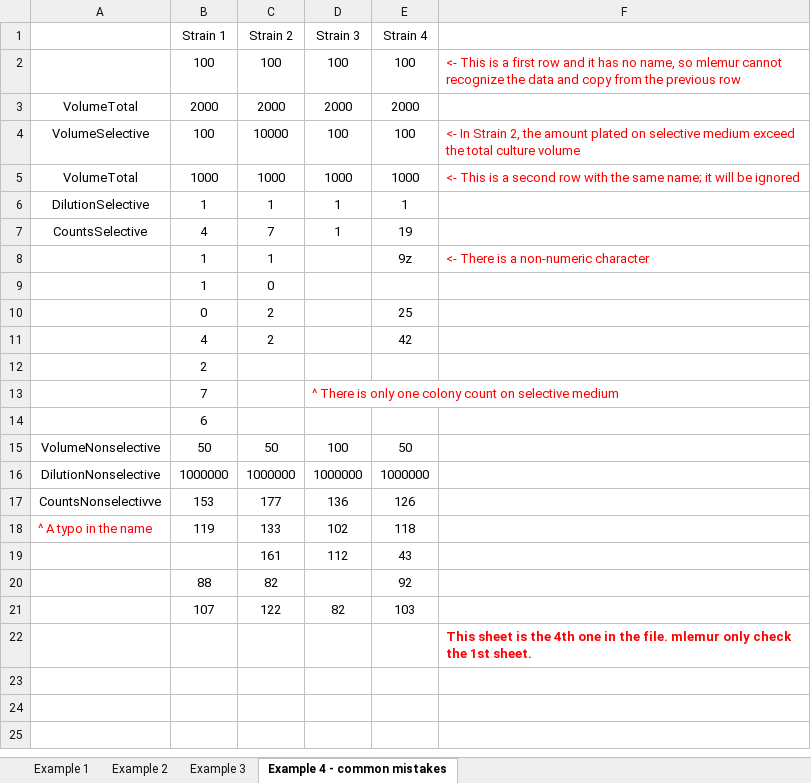
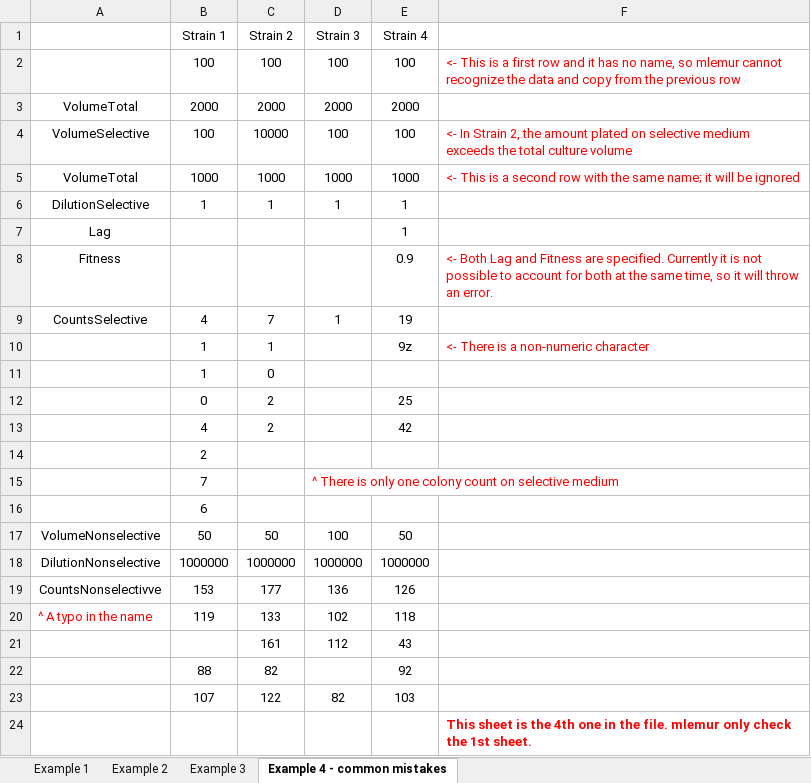
Before and after one commit to krystianll/mlemur, an Excel workbook: inst/www/example.xlsx, sheet Example 4 - common mistakes, drawn as a sheet; values as stored, in another font and other column widths than the file's, no borders; the diff names each change by its address in the sheet, - before the commit and + after, or states it on an @@ line.

```diff
--- a/inst/www/example.xlsx (sheet Example 4 - common mistakes)
+++ b/inst/www/example.xlsx (sheet Example 4 - common mistakes)
-F4: …selective medium exceed the total…
+F4: …selective medium exceeds the total…
+row 7: Lag |  |  |  | 1
+row 8: Fitness |  |  |  | 0.9 | <- Both Lag and Fitness are specified. Currently it is not possible to account for both at the same time, so it will throw an error.
```
Also changed, not shown: sheet Example 1, sheet Example 2, sheet Example 3, inst/www/template.xlsx.
